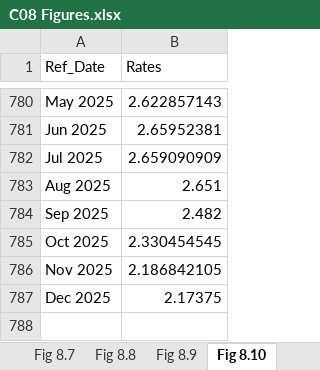
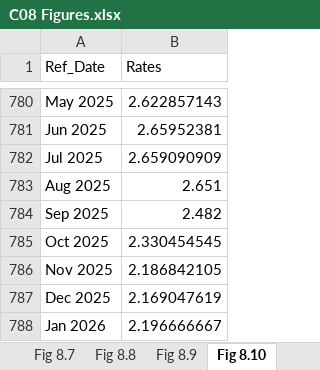
Before and after one commit to trevortombe/RealTimeGraphs, an Excel workbook: Data/C08 Figures.xlsx, sheet Fig 8.10, drawn as a sheet; only a part is shown, gaps mark what is left out; values as stored, in another font and other column widths than the file's, no borders; charts and pictures not drawn; the diff names each change by its address in the sheet, - before the commit and + after, or states it on an @@ line.

```diff
--- a/Data/C08 Figures.xlsx (sheet Fig 8.10)
+++ b/Data/C08 Figures.xlsx (sheet Fig 8.10)
-B787 (Rates): 2.17375
+B787 (Rates): 2.169047619
+row 788: Jan 2026 | 2.196666667
```
Also changed, not shown: charts or pictures, Data/C02 Figures.xlsx, Data/C03 Figures.xlsx, 13 other files.
